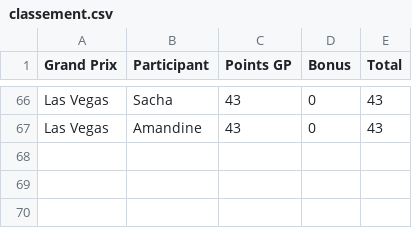
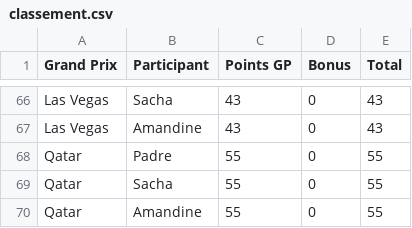
Before and after one commit to peugeot40-6/f1-pronostics, a CSV file: classement.csv, drawn as a sheet; only a part is shown, gaps mark what is left out.

Commit message:
Update classement.csv

```diff
--- a/classement.csv
+++ b/classement.csv
@@ -67 +67,4 @@ Las Vegas,Sacha,43,0,43
 Las Vegas,Amandine,43,0,43
+Qatar,Padre,55,0,55
+Qatar,Sacha,55,0,55
+Qatar,Amandine,55,0,55
```
